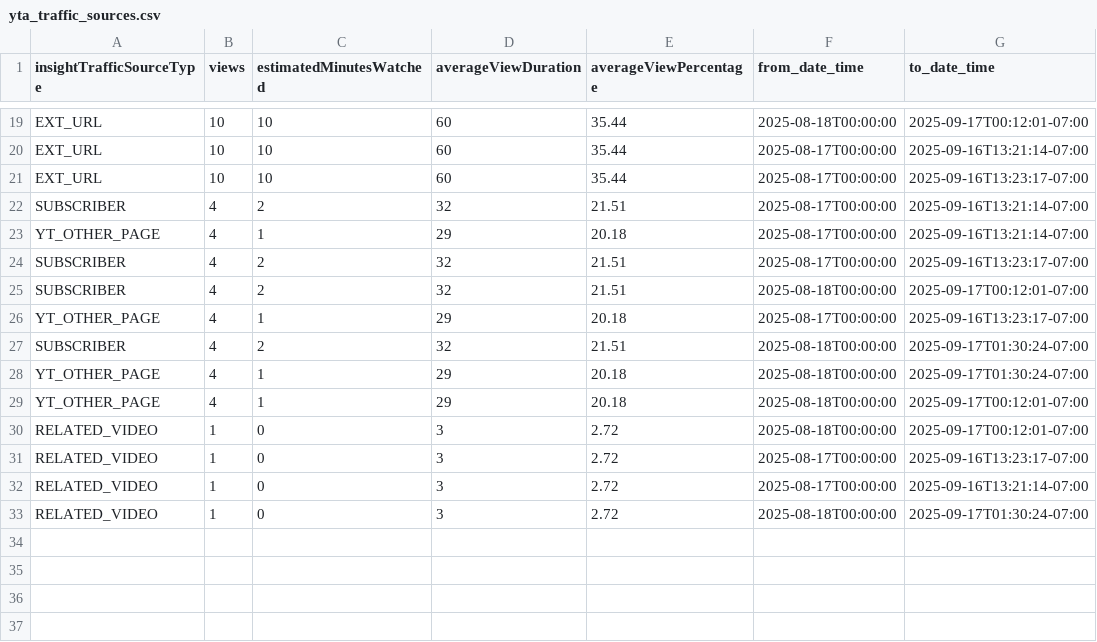
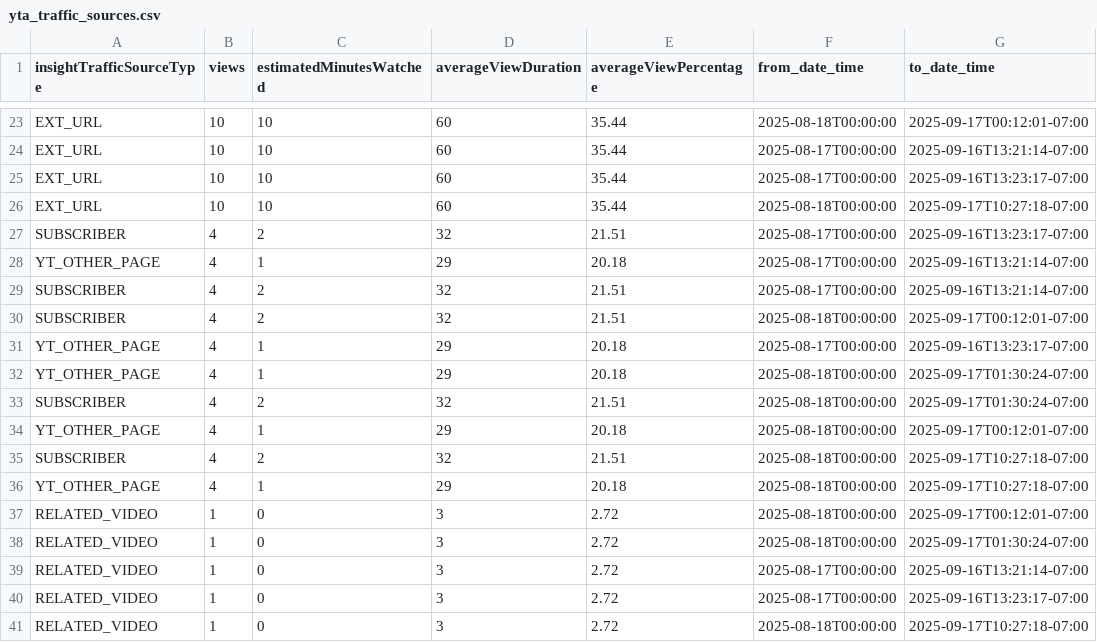
Before and after one commit to zeafang/kepilot-youtube_channel, a CSV file: yta_outputs/yta_traffic_sources.csv, drawn as a sheet; only a part is shown, gaps mark what is left out; the diff covers the shown part only.

```diff
--- a/yta_outputs/yta_traffic_sources.csv
+++ b/yta_outputs/yta_traffic_sources.csv
@@ -21,13 +25,17 @@ EXT_URL,10,10,60,35.44,2025-08-17T00:00:00,2025-09-16T13:21:14-07:00
 EXT_URL,10,10,60,35.44,2025-08-17T00:00:00,2025-09-16T13:23:17-07:00
+EXT_URL,10,10,60,35.44,2025-08-18T00:00:00,2025-09-17T10:27:18-07:00
+SUBSCRIBER,4,2,32,21.51,2025-08-17T00:00:00,2025-09-16T13:23:17-07:00
+YT_OTHER_PAGE,4,1,29,20.18,2025-08-17T00:00:00,2025-09-16T13:21:14-07:00
 SUBSCRIBER,4,2,32,21.51,2025-08-17T00:00:00,2025-09-16T13:21:14-07:00
-YT_OTHER_PAGE,4,1,29,20.18,2025-08-17T00:00:00,2025-09-16T13:21:14-07:00
-SUBSCRIBER,4,2,32,21.51,2025-08-17T00:00:00,2025-09-16T13:23:17-07:00
 SUBSCRIBER,4,2,32,21.51,2025-08-18T00:00:00,2025-09-17T00:12:01-07:00
 YT_OTHER_PAGE,4,1,29,20.18,2025-08-17T00:00:00,2025-09-16T13:23:17-07:00
+YT_OTHER_PAGE,4,1,29,20.18,2025-08-18T00:00:00,2025-09-17T01:30:24-07:00
 SUBSCRIBER,4,2,32,21.51,2025-08-18T00:00:00,2025-09-17T01:30:24-07:00
-YT_OTHER_PAGE,4,1,29,20.18,2025-08-18T00:00:00,2025-09-17T01:30:24-07:00
 YT_OTHER_PAGE,4,1,29,20.18,2025-08-18T00:00:00,2025-09-17T00:12:01-07:00
+SUBSCRIBER,4,2,32,21.51,2025-08-18T00:00:00,2025-09-17T10:27:18-07:00
+YT_OTHER_PAGE,4,1,29,20.18,2025-08-18T00:00:00,2025-09-17T10:27:18-07:00
 RELATED_VIDEO,1,0,3,2.72,2025-08-18T00:00:00,2025-09-17T00:12:01-07:00
+RELATED_VIDEO,1,0,3,2.72,2025-08-18T00:00:00,2025-09-17T01:30:24-07:00
+RELATED_VIDEO,1,0,3,2.72,2025-08-17T00:00:00,2025-09-16T13:21:14-07:00
 RELATED_VIDEO,1,0,3,2.72,2025-08-17T00:00:00,2025-09-16T13:23:17-07:00
-RELATED_VIDEO,1,0,3,2.72,2025-08-17T00:00:00,2025-09-16T13:21:14-07:00
-RELATED_VIDEO,1,0,3,2.72,2025-08-18T00:00:00,2025-09-17T01:30:24-07:00
+RELATED_VIDEO,1,0,3,2.72,2025-08-18T00:00:00,2025-09-17T10:27:18-07:00
```
Also changed, not shown: 4 added rows, 1 moved row and 1 edited cell elsewhere in this file, yta_outputs/yta_country.csv, yta_outputs/yta_daily_trend.csv, 1 other file.
